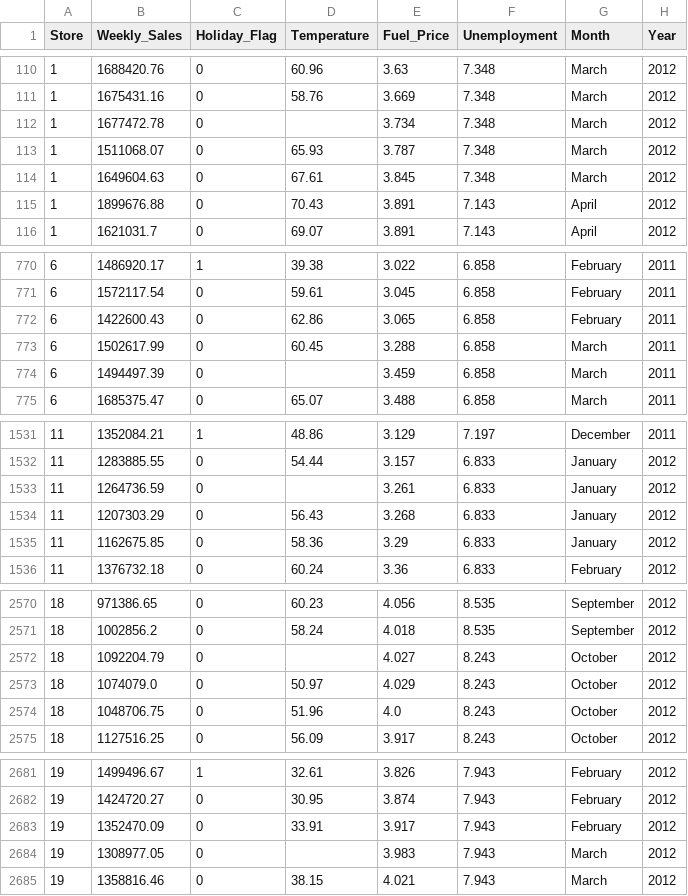
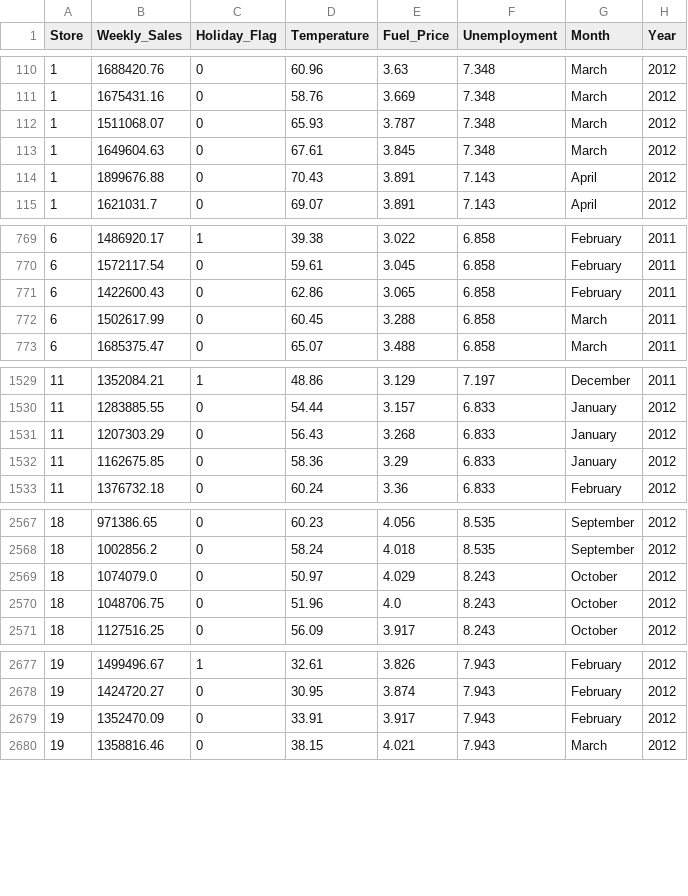
Before and after one commit to karpovmax/datasets_python_teaching, a CSV file: weekly_sales.csv, drawn as a sheet; only a part is shown, gaps mark what is left out; the diff covers the shown part only.

Commit message:
Update weekly_sales.csv

```diff
--- a/weekly_sales.csv
+++ b/weekly_sales.csv
@@ -111,3 +111,2 @@ Store,Weekly_Sales,Holiday_Flag,Temperature,Fuel_Price,Unemployment,Month,Year
 1,1675431.16,0,58.76,3.669,7.348,March,2012
-1,1677472.78,0,,3.734,7.348,March,2012
 1,1511068.07,0,65.93,3.787,7.348,March,2012
@@ -773,3 +772,2 @@ Store,Weekly_Sales,Holiday_Flag,Temperature,Fuel_Price,Unemployment,Month,Year
 6,1502617.99,0,60.45,3.288,6.858,March,2011
-6,1494497.39,0,,3.459,6.858,March,2011
 6,1685375.47,0,65.07,3.488,6.858,March,2011
@@ -1532,3 +1530,2 @@ Store,Weekly_Sales,Holiday_Flag,Temperature,Fuel_Price,Unemployment,Month,Year
 11,1283885.55,0,54.44,3.157,6.833,January,2012
-11,1264736.59,0,,3.261,6.833,January,2012
 11,1207303.29,0,56.43,3.268,6.833,January,2012
@@ -2571,3 +2568,2 @@ Store,Weekly_Sales,Holiday_Flag,Temperature,Fuel_Price,Unemployment,Month,Year
 18,1002856.2,0,58.24,4.018,8.535,September,2012
-18,1092204.79,0,,4.027,8.243,October,2012
 18,1074079.0,0,50.97,4.029,8.243,October,2012
@@ -2683,3 +2679,2 @@ Store,Weekly_Sales,Holiday_Flag,Temperature,Fuel_Price,Unemployment,Month,Year
 19,1352470.09,0,33.91,3.917,7.943,February,2012
-19,1308977.05,0,,3.983,7.943,March,2012
 19,1358816.46,0,38.15,4.021,7.943,March,2012
```
Also changed, not shown: 5 removed rows elsewhere in this file.
